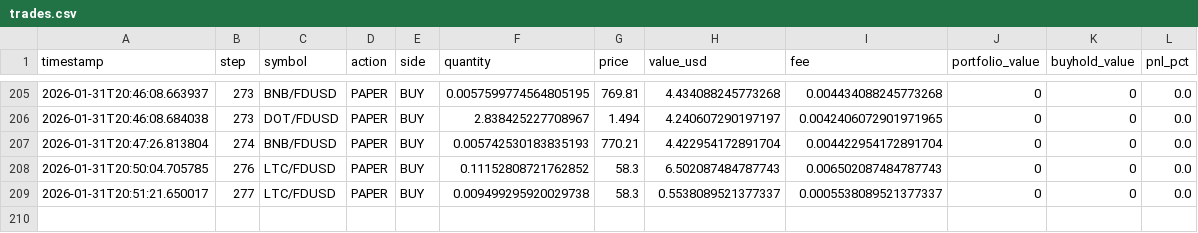
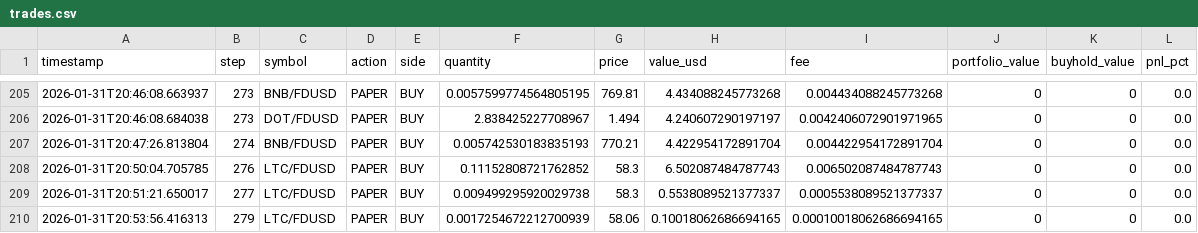
Before and after one commit to evolutis-ai/evolutis, a CSV file: data/live/trades.csv, drawn as a sheet; only a part is shown, gaps mark what is left out.

```diff
--- a/data/live/trades.csv
+++ b/data/live/trades.csv
@@ -209 +209,2 @@ timestamp,step,symbol,action,side,quantity,price,value_usd,fee,portfolio_value,b
 2026-01-31T20:51:21.650017,277,LTC/FDUSD,PAPER,BUY,0.009499295920029738,58.3,0.5538089521377337,0.0005538089521377337,0,0,0.0
+2026-01-31T20:53:56.416313,279,LTC/FDUSD,PAPER,BUY,0.0017254672212700939,58.06,0.10018062686694165,0.00010018062686694165,0,0,0.0
```
Also changed, not shown: data/live/portfolio_history.csv, 2 other files.
